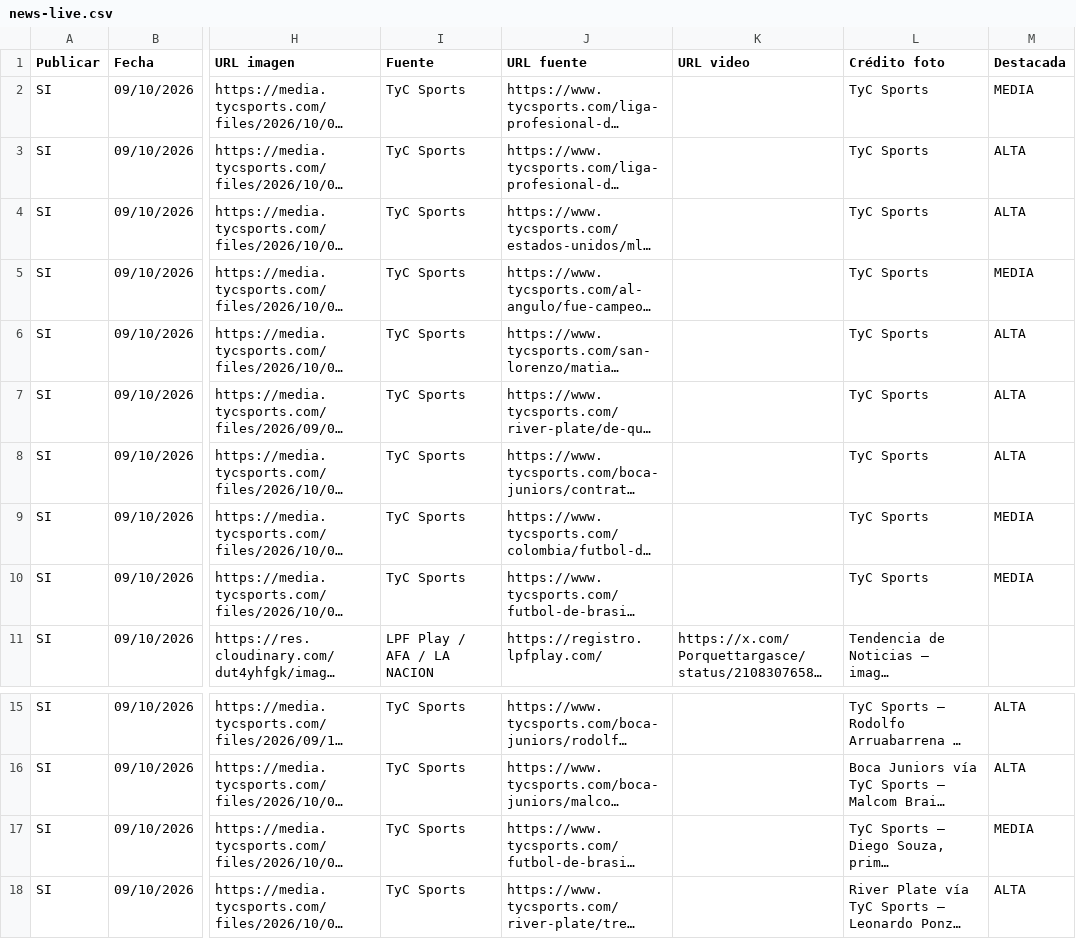
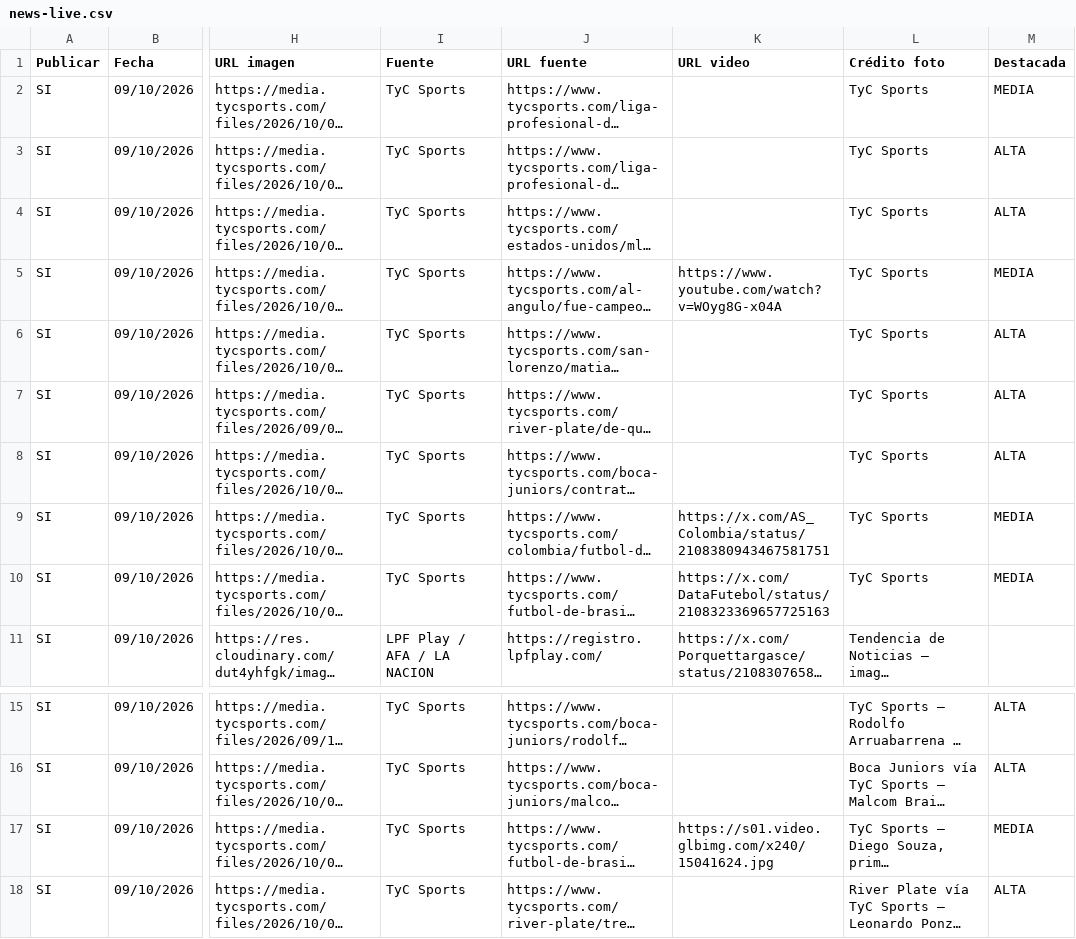
Before and after one commit to RanaMatiusTV/RanaSports, a CSV file: assets/news-live.csv, drawn as a sheet; only a part is shown, gaps mark what is left out; long unchanged cells end in …; the diff names each change by its address in the sheet, - before the commit and + after, or states it on an @@ line.

```diff
--- a/assets/news-live.csv
+++ b/assets/news-live.csv
-K5 (URL video): (empty)
+K5 (URL video): https://www.youtube.com/watch?v=WOyg8G-x04A
-K9 (URL video): (empty)
+K9 (URL video): https://x.com/AS_Colombia/status/2108380943467581751
-K10 (URL video): (empty)
+K10 (URL video): https://x.com/DataFutebol/status/2108323369657725163
-K17 (URL video): (empty)
+K17 (URL video): https://s01.video.glbimg.com/x240/15041624.jpg
```
Also changed, not shown: 1 other file.
